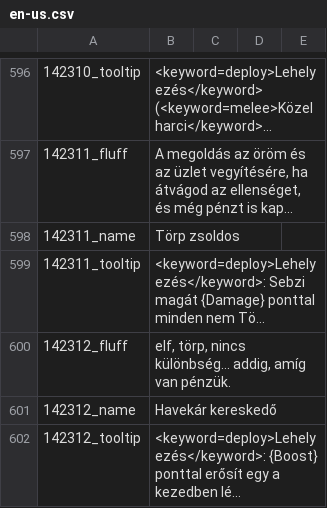
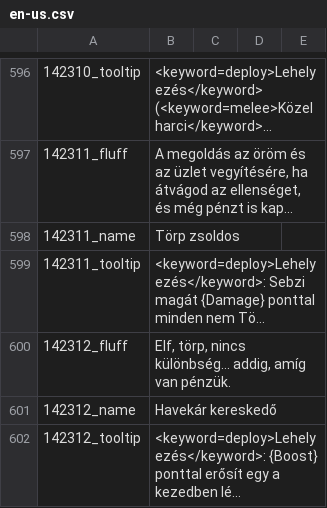
Before and after one commit to JohnAngel90/Gwent, a CSV file: en-us.csv, drawn as a sheet; only a part is shown, gaps mark what is left out; long unchanged cells end in …; the diff covers the shown part only; the diff names each change by its address in the sheet, - before the commit and + after, or states it on an @@ line.

Commit message:
Add files via upload

```diff
--- a/en-us.csv
+++ b/en-us.csv
-B600: elf, törp, nincs…
+B600: Elf, törp, nincs…
```
Also changed, not shown: 75 edited cells elsewhere in this file.
